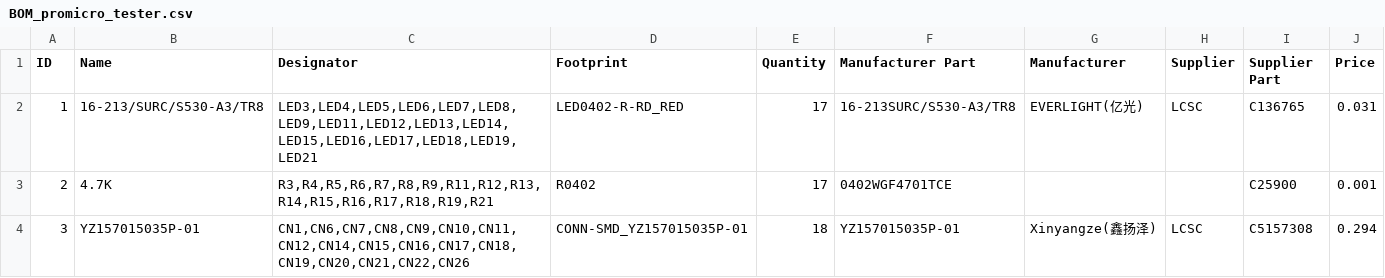
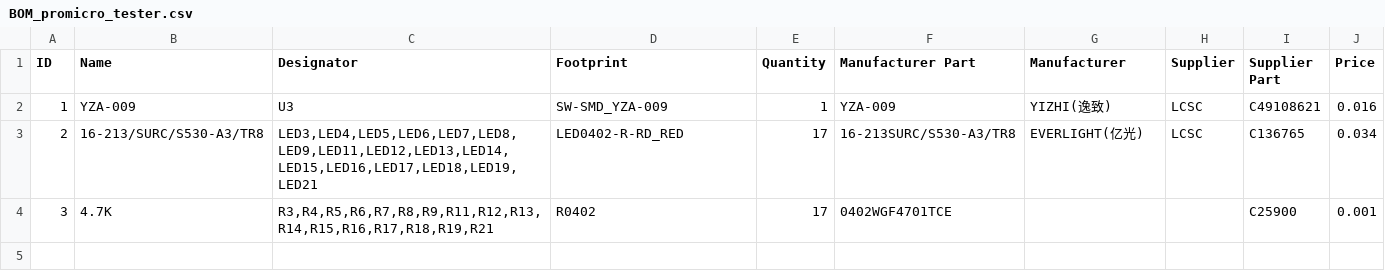
Before and after one commit to valzzu/meshtastic-pcbs, a CSV file: Promicro Tester/BOM_promicro_tester.csv, drawn as a sheet; removed rows and columns are numbered as before the commit, all else as after; the diff names each change by its address in the sheet, - before the commit and + after, or states it on an @@ line.

```diff
--- a/Promicro Tester/BOM_promicro_tester.csv
+++ b/Promicro Tester/BOM_promicro_tester.csv
+row 2: 1 | YZA-009 | U3 | SW-SMD_YZA-009 | 1 | YZA-009 | YIZHI(逸致) | LCSC | C49108621 | 0.016
-A3 (ID): 1
+A3 (ID): 2
-J3 (Price): 0.031
+J3 (Price): 0.034
-A4 (ID): 2
+A4 (ID): 3
-row 4: 3 | YZ157015035P-01 | CN1,CN6,CN7,CN8,CN9,CN10,CN11,CN12,CN14,CN15,CN16,CN17,CN18,CN19,CN20,CN21,CN22,CN26 | CONN-SMD_YZ157015035P-01 | 18 | YZ157015035P-01 | Xinyangze(鑫扬泽) | LCSC | C5157308 | 0.294
```
Also changed, not shown: Promicro Tester/PickAndPlace_promicro_tester.csv, 6 other files.
